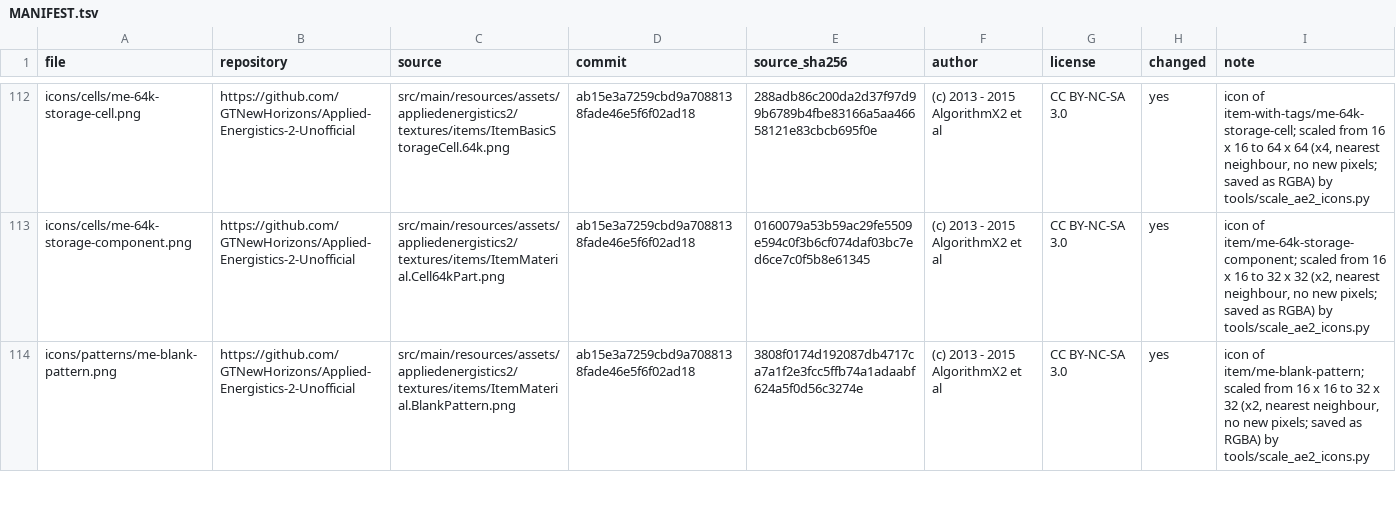
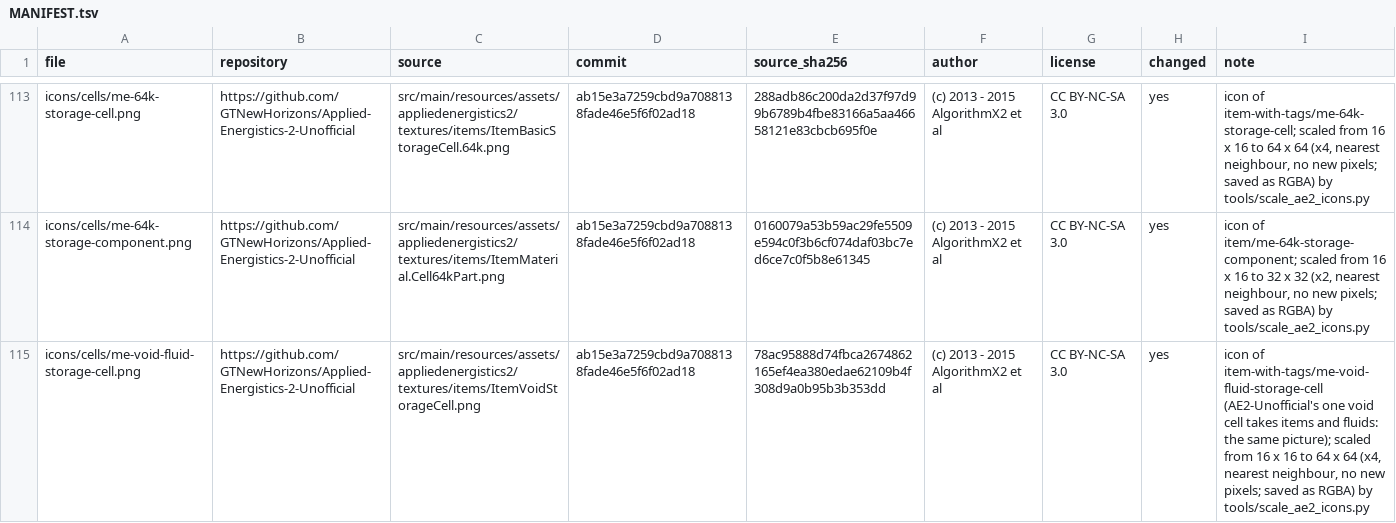
Before and after one commit to Rykon00/me-network, a TSV file: ae2-textures/MANIFEST.tsv, drawn as a sheet; only a part is shown, gaps mark what is left out; the shorter side is filled out with more unchanged rows; the diff covers the shown part only.

```diff
--- a/ae2-textures/MANIFEST.tsv
+++ b/ae2-textures/MANIFEST.tsv
@@ -113 +114,2 @@ icons/cells/me-64k-storage-cell.png	https://github.com/GTNewHorizons/Applied-Ene
 icons/cells/me-64k-storage-component.png	https://github.com/GTNewHorizons/Applied-Energistics-2-Unofficial	src/main/resources/assets/appliedenergistics2/textures/items/ItemMaterial.Cell64kPart.png	ab15e3a7259cbd9a7088138fade46e5f6f02ad18	0160079a53b59ac29fe5509e594c0f3b6cf074daf03bc7ed6ce7c0f5b8e61345	(c) 2013 - 2015 AlgorithmX2 et al	CC BY-NC-SA 3.0	yes	icon of item/me-64k-storage-component; scaled from 16 x 16 to 32 x 32 (x2, nearest neighbour, no new pixels; saved as RGBA) by tools/scale_ae2_icons.py
+icons/cells/me-void-fluid-storage-cell.png	https://github.com/GTNewHorizons/Applied-Energistics-2-Unofficial	src/main/resources/assets/appliedenergistics2/textures/items/ItemVoidStorageCell.png	ab15e3a7259cbd9a7088138fade46e5f6f02ad18	78ac95888d74fbca2674862165ef4ea380edae62109b4f308d9a0b95b3b353dd	(c) 2013 - 2015 AlgorithmX2 et al	CC BY-NC-SA 3.0	yes	icon of item-with-tags/me-void-fluid-storage-cell (AE2-Unofficial's one void cell takes items and fluids: the same picture); scaled from 16 x 16 to 64 x 64 (x4, nearest neighbour, no new pixels; saved as RGBA) by tools/scale_ae2_icons.py
```
Also changed, not shown: 2 added rows elsewhere in this file, 6 other files.
